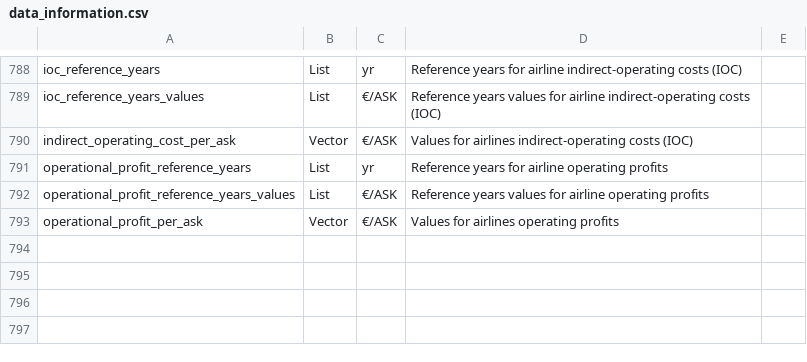
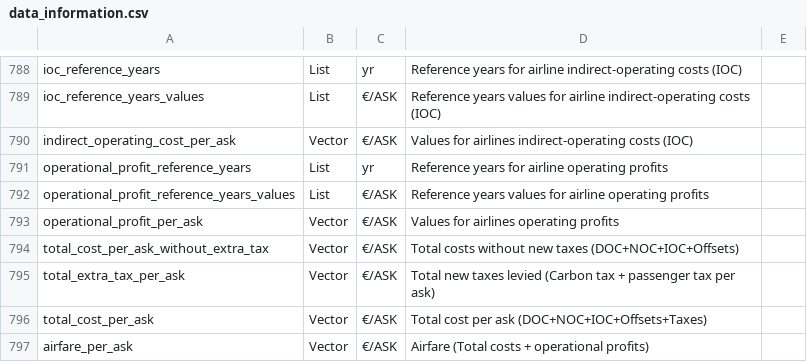
Before and after one commit to AeroMAPS/AeroMAPS, a CSV file: aeromaps/resources/data/data_information.csv, drawn as a sheet; only a part is shown, gaps mark what is left out.

Commit message:
Added model to compute total costs and airfare per ask

```diff
--- a/aeromaps/resources/data/data_information.csv
+++ b/aeromaps/resources/data/data_information.csv
@@ -793 +793,5 @@ operational_profit_reference_years_values;List;€/ASK;Reference years values fo
 operational_profit_per_ask;Vector;€/ASK;Values for airlines operating profits
+total_cost_per_ask_without_extra_tax;Vector;€/ASK;Total costs without new taxes (DOC+NOC+IOC+Offsets)
+total_extra_tax_per_ask;Vector;€/ASK;Total new taxes levied (Carbon tax + passenger tax per ask)
+total_cost_per_ask;Vector;€/ASK;Total cost per ask (DOC+NOC+IOC+Offsets+Taxes)
+airfare_per_ask;Vector;€/ASK;Airfare (Total costs + operational profits)
```
Also changed, not shown: 3 other files.
